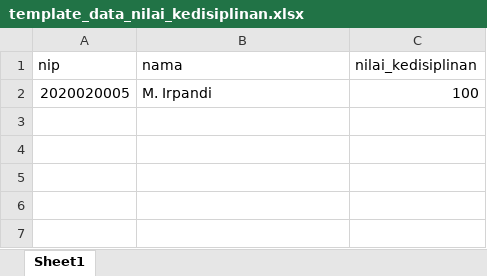
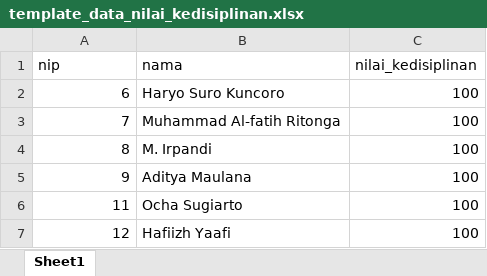
Before and after one commit to alfatihritonga/kinerjaku, an Excel workbook: public/assets/excel/template_data_nilai_kedisiplinan.xlsx, sheet Sheet1, drawn as a sheet; values as stored, in another font and other column widths than the file's, no borders; addresses are those after the commit; the diff names each change by its address in the sheet, - before the commit and + after, or states it on an @@ line.

```diff
--- a/public/assets/excel/template_data_nilai_kedisiplinan.xlsx (sheet Sheet1)
+++ b/public/assets/excel/template_data_nilai_kedisiplinan.xlsx (sheet Sheet1)
+row 2: 6 | Haryo Suro Kuncoro | 100
+row 3: 7 | Muhammad Al-fatih Ritonga | 100
-A4 (nip): 2020020005
+A4 (nip): 8
+row 5: 9 | Aditya Maulana | 100
+row 6: 11 | Ocha Sugiarto | 100
+row 7: 12 | Hafiizh Yaafi | 100
```
Also changed, not shown: 13 other files.
